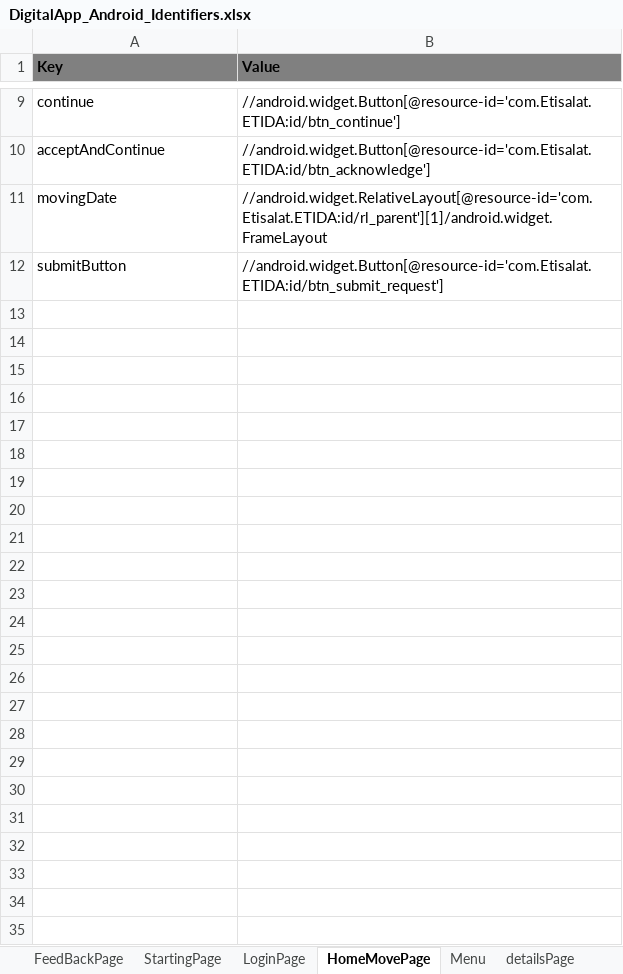
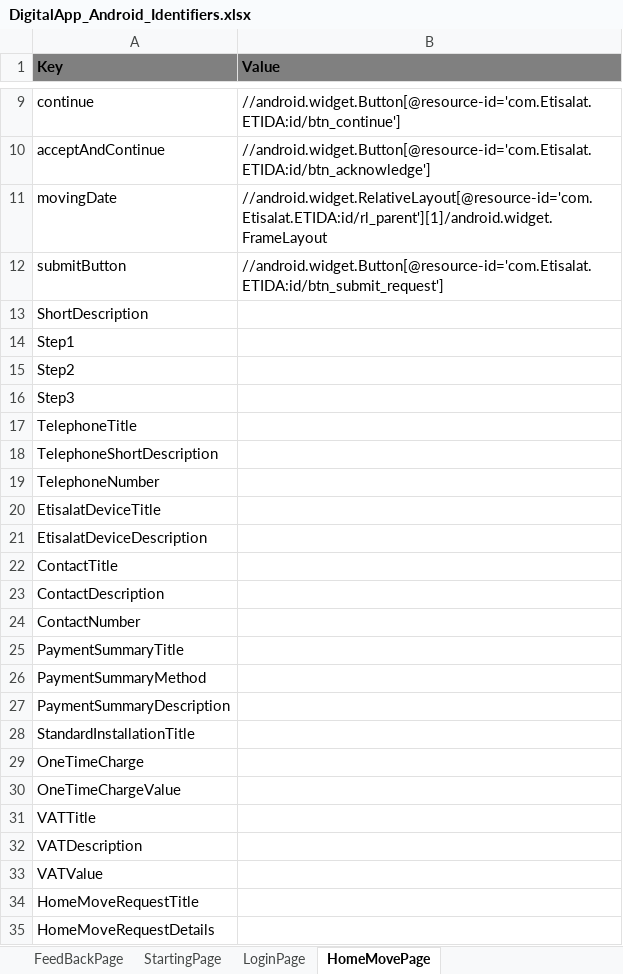
Before and after one commit to slkhiautomation/Etisalat_DigiApp_Automation, an Excel workbook: Selenium-Scripts/src/DigitalApp_Android_Identifiers.xlsx, sheet HomeMovePage, drawn as a sheet; only a part is shown, gaps mark what is left out; values as stored, in another font and other column widths than the file's, no borders; the diff names each change by its address in the sheet, - before the commit and + after, or states it on an @@ line.

```diff
--- a/Selenium-Scripts/src/DigitalApp_Android_Identifiers.xlsx (sheet HomeMovePage)
+++ b/Selenium-Scripts/src/DigitalApp_Android_Identifiers.xlsx (sheet HomeMovePage)
+row 13: ShortDescription
+row 14: Step1
+row 15: Step2
+row 16: Step3
+row 17: TelephoneTitle
+row 18: TelephoneShortDescription
+row 19: TelephoneNumber
+row 20: EtisalatDeviceTitle
+row 21: EtisalatDeviceDescription
+row 22: ContactTitle
+row 23: ContactDescription
+row 24: ContactNumber
+row 25: PaymentSummaryTitle
+row 26: PaymentSummaryMethod
+row 27: PaymentSummaryDescription
+row 28: StandardInstallationTitle
+row 29: OneTimeCharge
+row 30: OneTimeChargeValue
+row 31: VATTitle
+row 32: VATDescription
+row 33: VATValue
+row 34: HomeMoveRequestTitle
+row 35: HomeMoveRequestDetails
```
Also changed, not shown: other sheet tabs, Selenium-Scripts/src/DigitalApp.xlsx, 3 other files.
